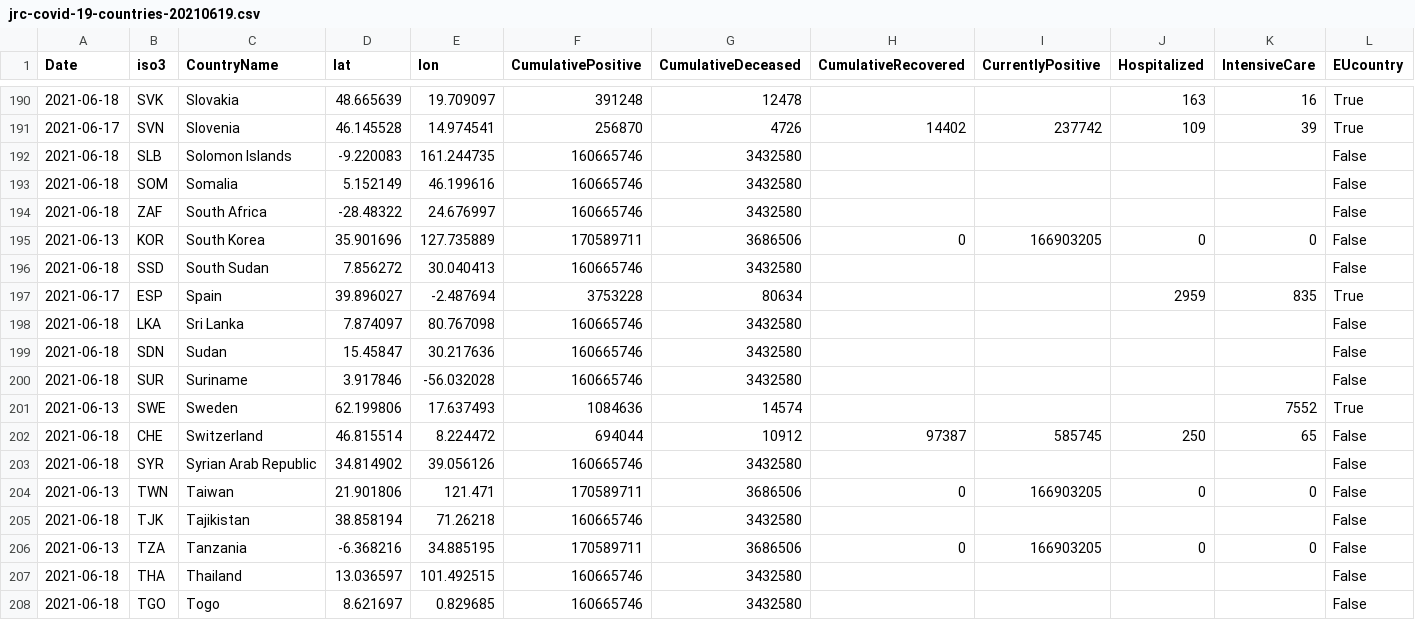
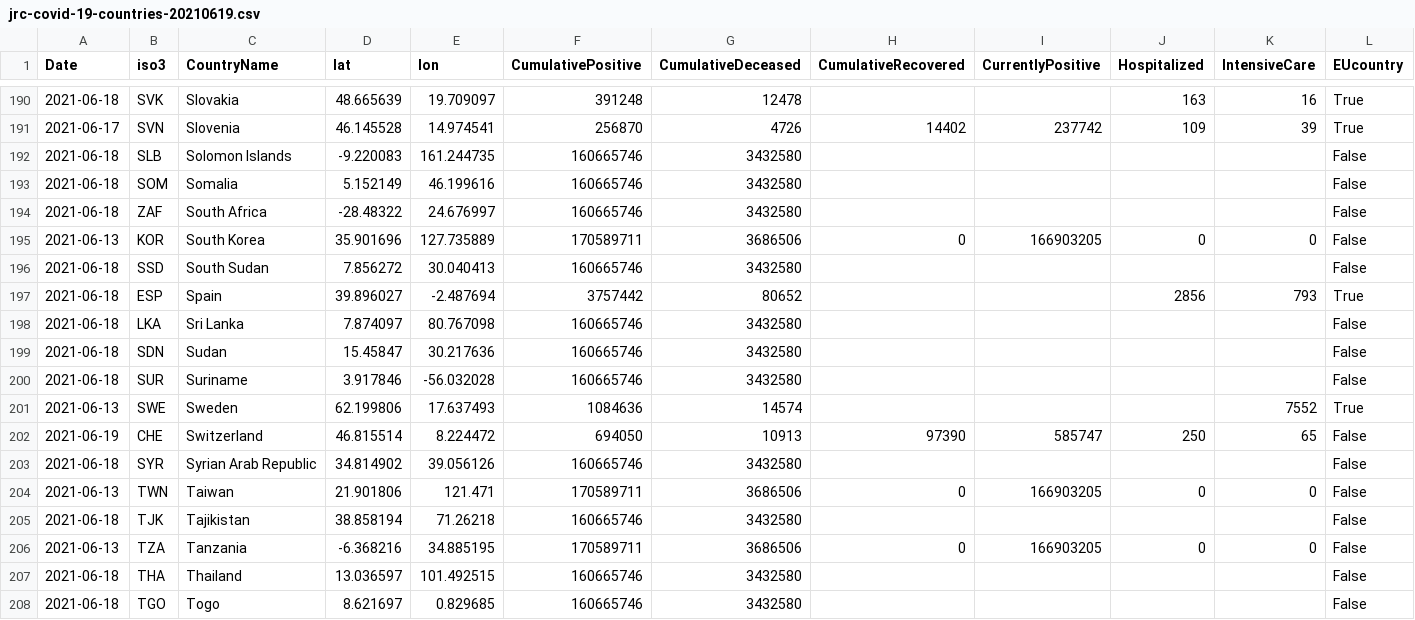
Before and after one commit to nmileva/COVID-19, a CSV file: data-by-country/jrc-covid-19-countries-20210619.csv, drawn as a sheet; only a part is shown, gaps mark what is left out; the diff names each change by its address in the sheet, - before the commit and + after, or states it on an @@ line.

```diff
--- a/data-by-country/jrc-covid-19-countries-20210619.csv
+++ b/data-by-country/jrc-covid-19-countries-20210619.csv
-A197 (Date): 2021-06-17
+A197 (Date): 2021-06-18
-F197 (CumulativePositive): 3753228
+F197 (CumulativePositive): 3757442
-G197 (CumulativeDeceased): 80634
+G197 (CumulativeDeceased): 80652
-J197 (Hospitalized): 2959
+J197 (Hospitalized): 2856
-K197 (IntensiveCare): 835
+K197 (IntensiveCare): 793
-A202 (Date): 2021-06-18
+A202 (Date): 2021-06-19
-F202 (CumulativePositive): 694044
+F202 (CumulativePositive): 694050
-G202 (CumulativeDeceased): 10912
+G202 (CumulativeDeceased): 10913
-H202 (CumulativeRecovered): 97387
+H202 (CumulativeRecovered): 97390
-I202 (CurrentlyPositive): 585745
+I202 (CurrentlyPositive): 585747
```
Also changed, not shown: data-by-country/jrc-covid-19-countries-latest.csv, data-of-world/jrc-covid-19-world-latest.csv, 3 other files.
